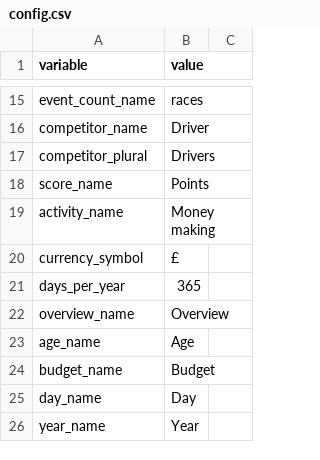
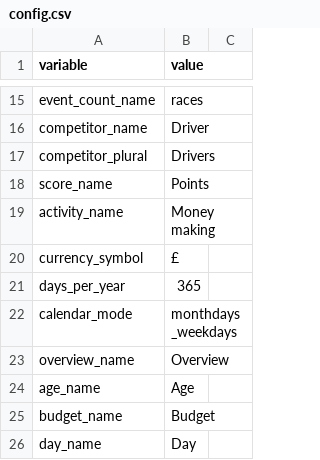
Before and after one commit to angelalonso/TTRPG-engine, a CSV file: dataset/config.csv, drawn as a sheet; only a part is shown, gaps mark what is left out; the shorter side is filled out with more unchanged rows.

```diff
--- a/dataset/config.csv
+++ b/dataset/config.csv
@@ -21,2 +21,3 @@ currency_symbol,£
 days_per_year,365
+calendar_mode,monthdays_weekdays
 overview_name,Overview
```
Also changed, not shown: 39 other files.
